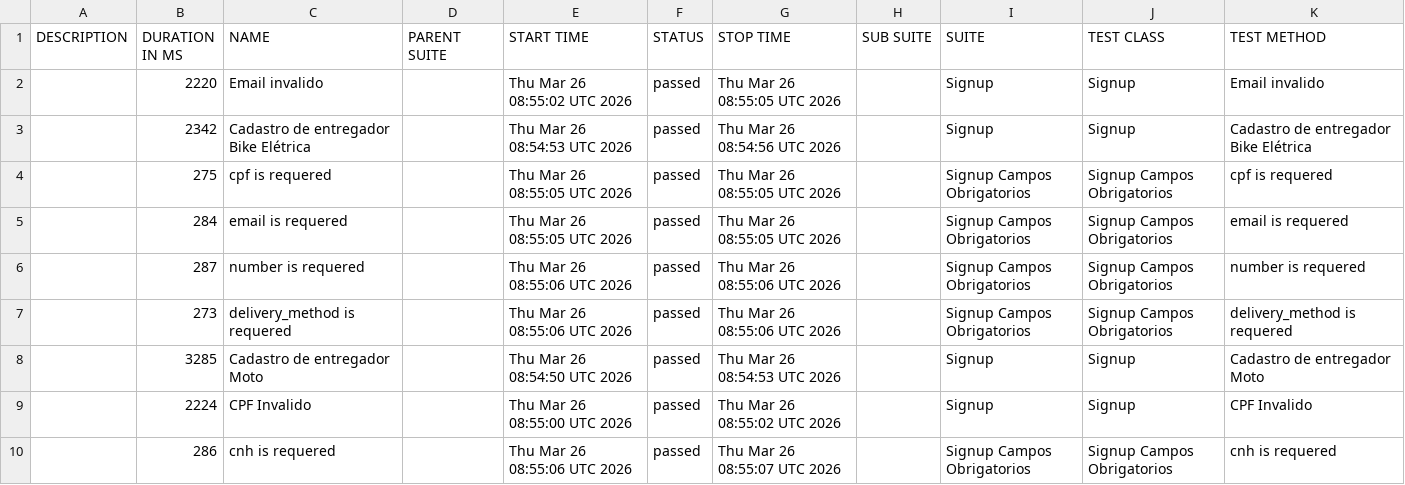
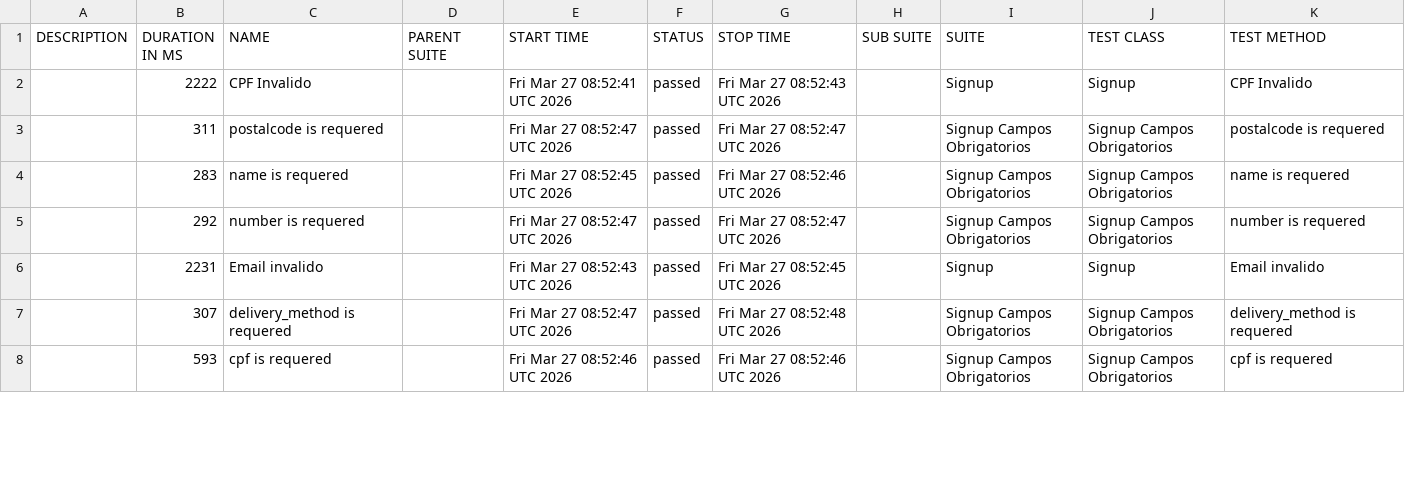
Before and after one commit to diegobbarbosa09/buger-eats-cypress, a CSV file: data/suites.csv, drawn as a sheet; only a part is shown; the diff covers the shown part only.

```diff
--- a/data/suites.csv
+++ b/data/suites.csv
@@ -1,10 +1,8 @@
 "DESCRIPTION","DURATION IN MS","NAME","PARENT SUITE","START TIME","STATUS","STOP TIME","SUB SUITE","SUITE","TEST CLASS","TEST METHOD"
-"","2220","Email invalido","","Thu Mar 26 08:55:02 UTC 2026","passed","Thu Mar 26 08:55:05 UTC 2026","","Signup","Signup","Email invalido"
-"","2342","Cadastro de entregador Bike Elétrica","","Thu Mar 26 08:54:53 UTC 2026","passed","Thu Mar 26 08:54:56 UTC 2026","","Signup","Signup","Cadastro de entregador Bike Elétrica"
-"","275","cpf is requered","","Thu Mar 26 08:55:05 UTC 2026","passed","Thu Mar 26 08:55:05 UTC 2026","","Signup Campos Obrigatorios","Signup Campos Obrigatorios","cpf is requered"
-"","284","email is requered","","Thu Mar 26 08:55:05 UTC 2026","passed","Thu Mar 26 08:55:05 UTC 2026","","Signup Campos Obrigatorios","Signup Campos Obrigatorios","email is requered"
-"","287","number is requered","","Thu Mar 26 08:55:06 UTC 2026","passed","Thu Mar 26 08:55:06 UTC 2026","","Signup Campos Obrigatorios","Signup Campos Obrigatorios","number is requered"
-"","273","delivery_method is requered","","Thu Mar 26 08:55:06 UTC 2026","passed","Thu Mar 26 08:55:06 UTC 2026","","Signup Campos Obrigatorios","Signup Campos Obrigatorios","delivery_method is requered"
-"","3285","Cadastro de entregador Moto","","Thu Mar 26 08:54:50 UTC 2026","passed","Thu Mar 26 08:54:53 UTC 2026","","Signup","Signup","Cadastro de entregador Moto"
-"","2224","CPF Invalido","","Thu Mar 26 08:55:00 UTC 2026","passed","Thu Mar 26 08:55:02 UTC 2026","","Signup","Signup","CPF Invalido"
-"","286","cnh is requered","","Thu Mar 26 08:55:06 UTC 2026","passed","Thu Mar 26 08:55:07 UTC 2026","","Signup Campos Obrigatorios","Signup Campos Obrigatorios","cnh is requered"
+"","2222","CPF Invalido","","Fri Mar 27 08:52:41 UTC 2026","passed","Fri Mar 27 08:52:43 UTC 2026","","Signup","Signup","CPF Invalido"
+"","311","postalcode is requered","","Fri Mar 27 08:52:47 UTC 2026","passed","Fri Mar 27 08:52:47 UTC 2026","","Signup Campos Obrigatorios","Signup Campos Obrigatorios","postalcode is requered"
+"","283","name is requered","","Fri Mar 27 08:52:45 UTC 2026","passed","Fri Mar 27 08:52:46 UTC 2026","","Signup Campos Obrigatorios","Signup Campos Obrigatorios","name is requered"
+"","292","number is requered","","Fri Mar 27 08:52:47 UTC 2026","passed","Fri Mar 27 08:52:47 UTC 2026","","Signup Campos Obrigatorios","Signup Campos Obrigatorios","number is requered"
+"","2231","Email invalido","","Fri Mar 27 08:52:43 UTC 2026","passed","Fri Mar 27 08:52:45 UTC 2026","","Signup","Signup","Email invalido"
+"","307","delivery_method is requered","","Fri Mar 27 08:52:47 UTC 2026","passed","Fri Mar 27 08:52:48 UTC 2026","","Signup Campos Obrigatorios","Signup Campos Obrigatorios","delivery_method is requered"
+"","593","cpf is requered","","Fri Mar 27 08:52:46 UTC 2026","passed","Fri Mar 27 08:52:46 UTC 2026","","Signup Campos Obrigatorios","Signup Campos Obrigatorios","cpf is requered"
```
Also changed, not shown: 3 added rows, 1 removed row and 11 edited cells elsewhere in this file, 40 other files.
